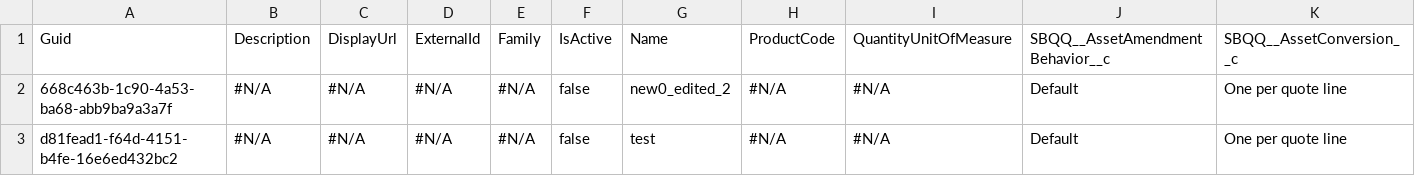
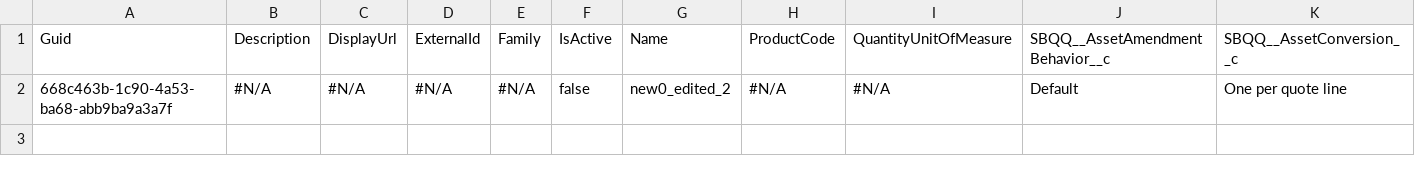
Before and after one commit to lzhdanovich/12.15test, a CSV file: Product2.csv, drawn as a sheet; only a part is shown; rows hold the shown columns only; the diff names each change by its address in the sheet, - before the commit and + after, or states it on an @@ line.

Commit message:
Update Product2.csv

```diff
--- a/Product2.csv
+++ b/Product2.csv
-row 3: d81fead1-f64d-4151-b4fe-16e6ed432bc2 | #N/A | #N/A | #N/A | #N/A | false | test | #N/A | #N/A | Default | One per quote line
```
